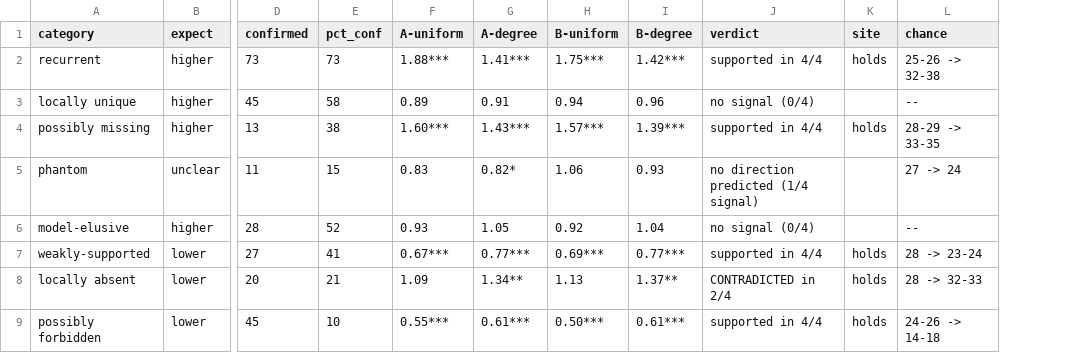
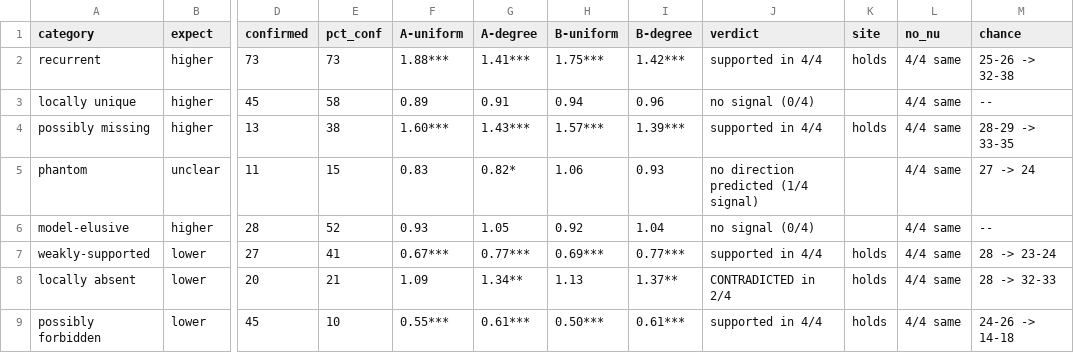
Before and after one commit to Ecological-Complexity-Lab/LP_validation, a CSV file: results/bayesian_empirical/camera_validation_summary.csv, drawn as a sheet; only a part is shown, gaps mark what is left out; the diff names each change by its address in the sheet, - before the commit and + after, or states it on an @@ line.

Commit message:
including a link homogeneity version in the Bayesian empirical example

```diff
--- a/results/bayesian_empirical/camera_validation_summary.csv
+++ b/results/bayesian_empirical/camera_validation_summary.csv
+column L (no_nu), rows 2-9: all 4/4 same
```
Also changed, not shown: 37 other files.
